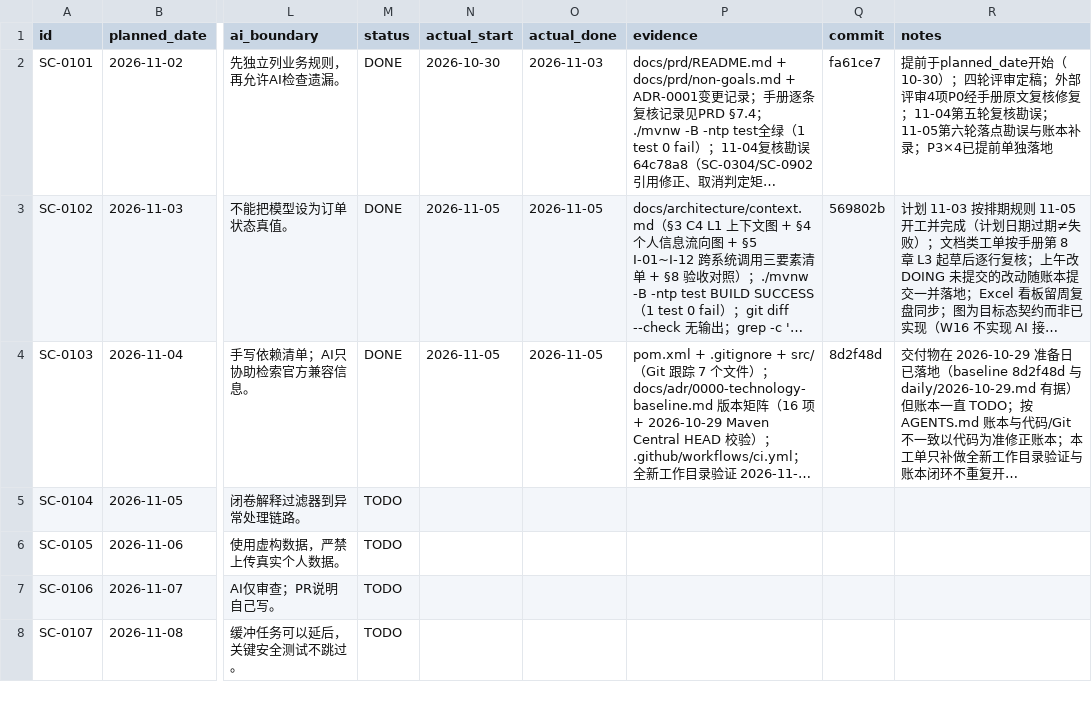
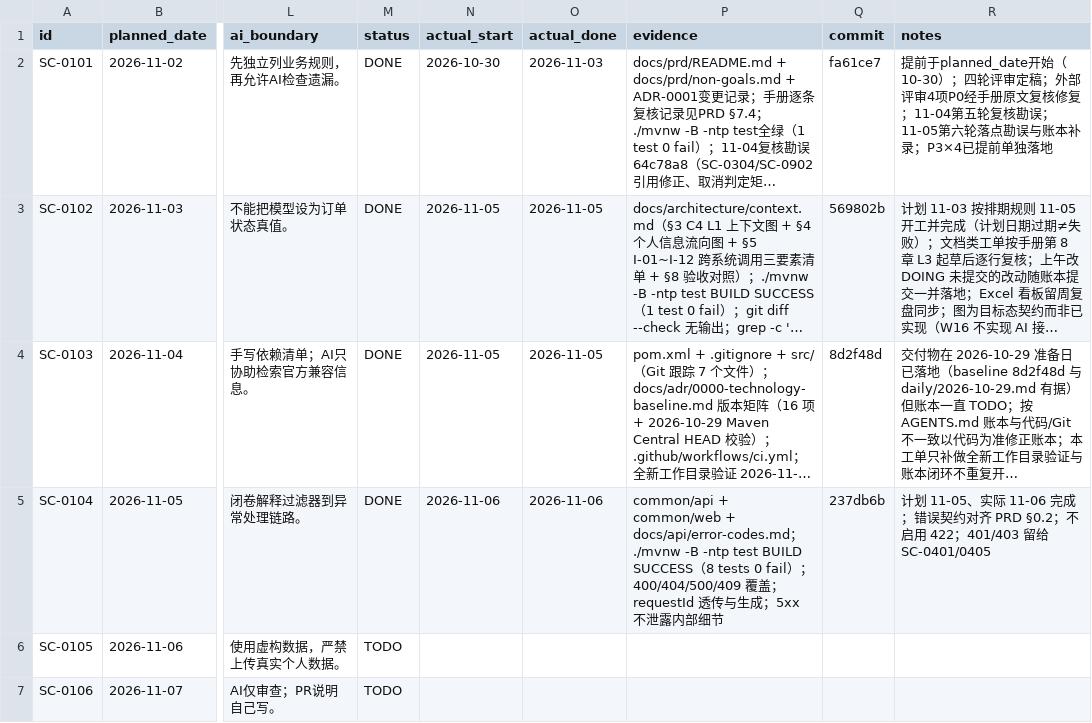
Before and after one commit to qwertyhgb/smartcommerce-a, a CSV file: docs/progress/tickets.csv, drawn as a sheet; only a part is shown, gaps mark what is left out; the shorter side is filled out with more unchanged rows; long unchanged cells end in …; the diff names each change by its address in the sheet, - before the commit and + after, or states it on an @@ line.

Commit message:
docs(progress): SC-0104 close ticket with evidence

```diff
--- a/docs/progress/tickets.csv
+++ b/docs/progress/tickets.csv
-M5 (status): TODO
+M5 (status): DONE
-N5 (actual_start): (empty)
+N5 (actual_start): 2026-11-06
-O5 (actual_done): (empty)
+O5 (actual_done): 2026-11-06
-P5 (evidence): (empty)
+P5 (evidence): common/api + common/web + docs/api/error-codes.md；./mvnw -B -ntp test BUILD SUCCESS（8 tests 0 fail）；400/404/500/409 覆盖；requestId 透传与生成；5xx 不泄露内部细节
-Q5 (commit): (empty)
+Q5 (commit): 237db6b
-R5 (notes): (empty)
+R5 (notes): 计划 11-05、实际 11-06 完成；错误契约对齐 PRD §0.2；不启用 422；401/403 留给 SC-0401/0405
```
Also changed, not shown: 3 other files.
